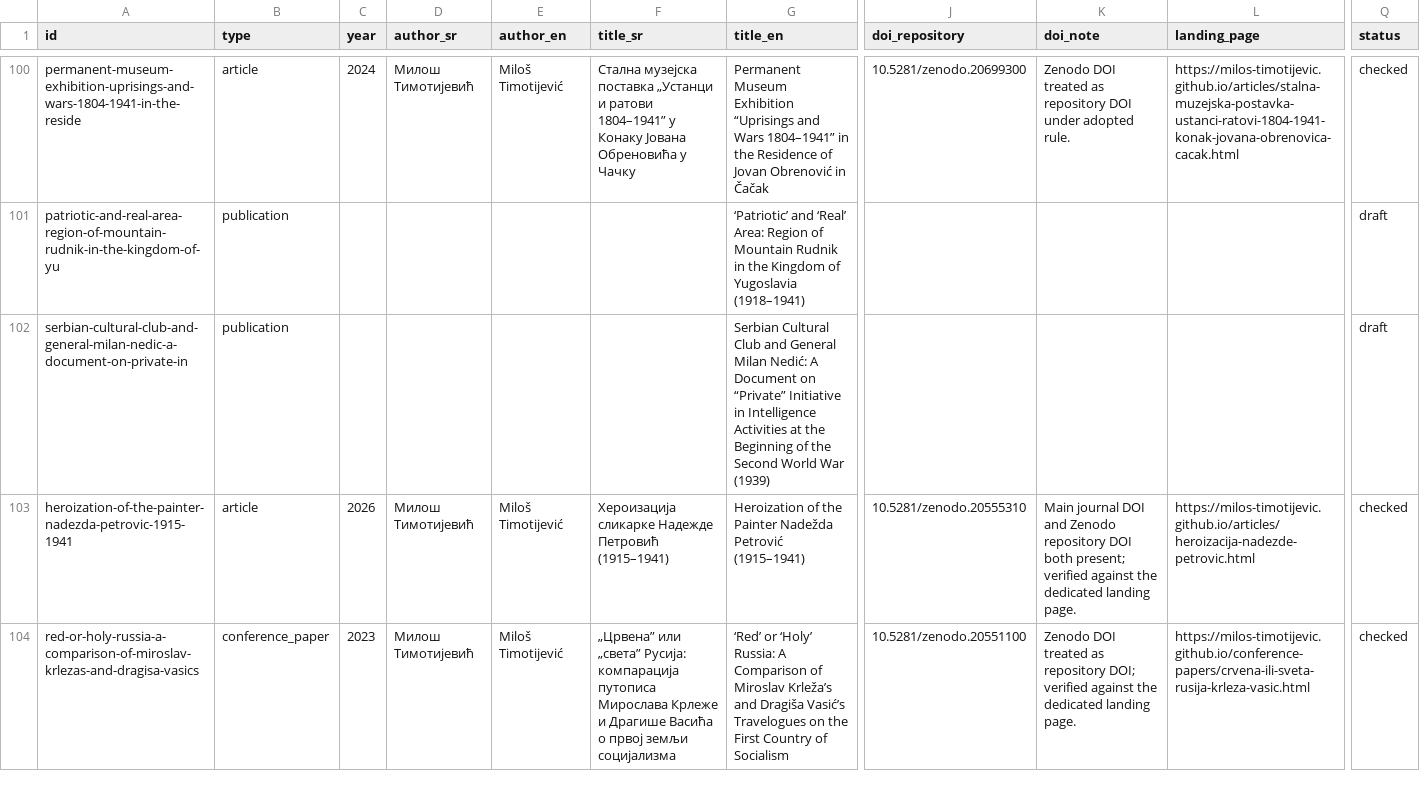
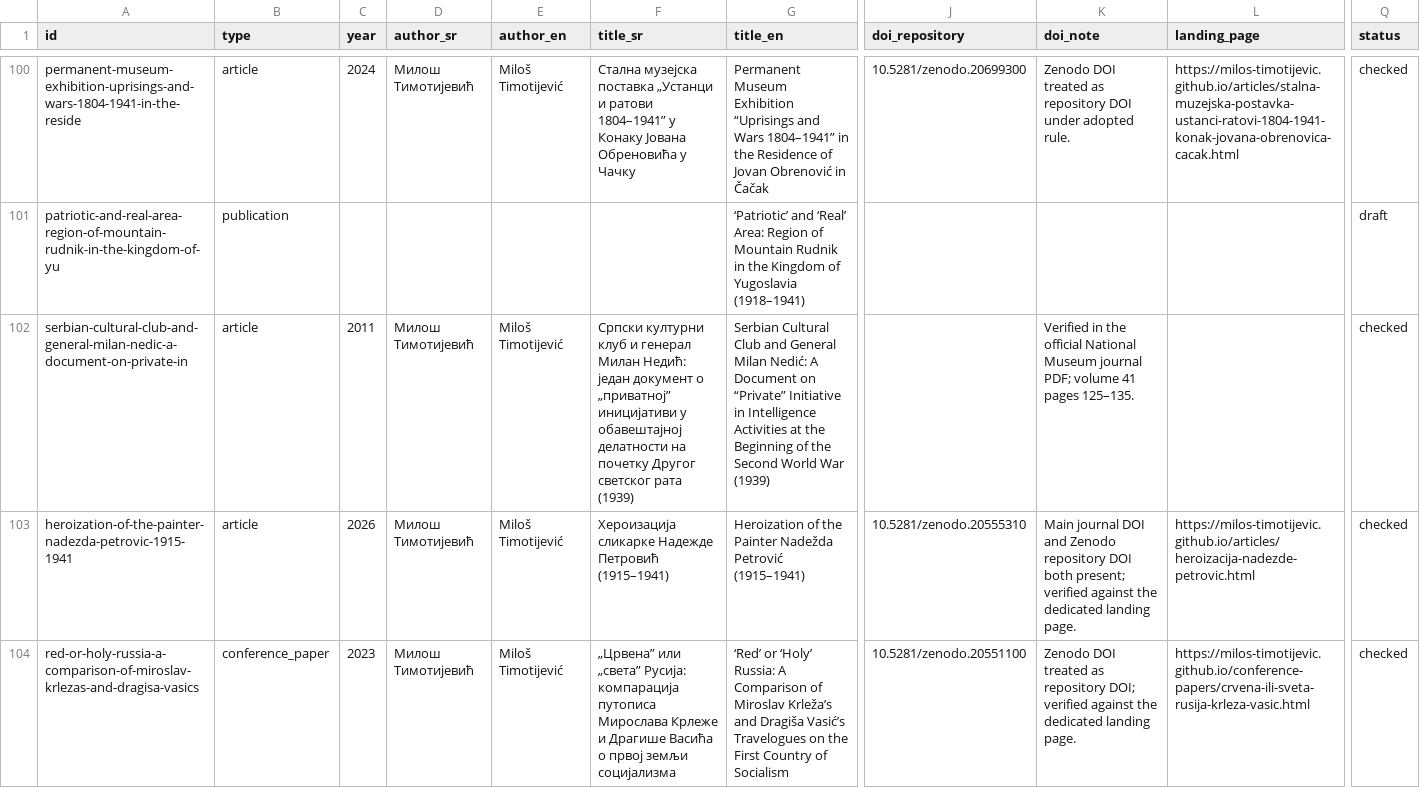
Before and after one commit to milos-timotijevic/milos-timotijevic.github.io, a CSV file: data/publications.csv, drawn as a sheet; only a part is shown, gaps mark what is left out; the diff covers the shown part only; the diff names each change by its address in the sheet, - before the commit and + after, or states it on an @@ line.

```diff
--- a/data/publications.csv
+++ b/data/publications.csv
-B102 (type): publication
+B102 (type): article
-C102 (year): (empty)
+C102 (year): 2011
-D102 (author_sr): (empty)
+D102 (author_sr): Милош Тимотијевић
-E102 (author_en): (empty)
+E102 (author_en): Miloš Timotijević
-F102 (title_sr): (empty)
+F102 (title_sr): Српски културни клуб и генерал Милан Недић: један документ о „приватној” иницијативи у обавештајној делатности на почетку Другог светског рата (1939)
-K102 (doi_note): (empty)
+K102 (doi_note): Verified in the official National Museum journal PDF; volume 41 pages 125–135.
-Q102 (status): draft
+Q102 (status): checked
```
Also changed, not shown: 14 edited cells elsewhere in this file.
